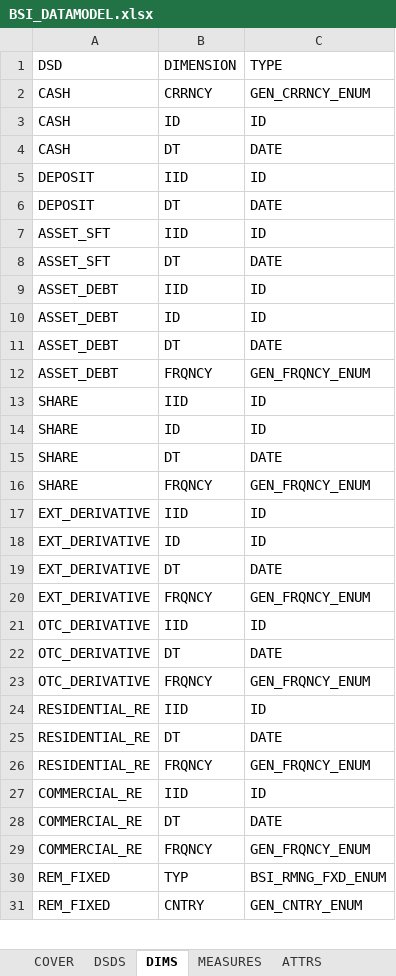
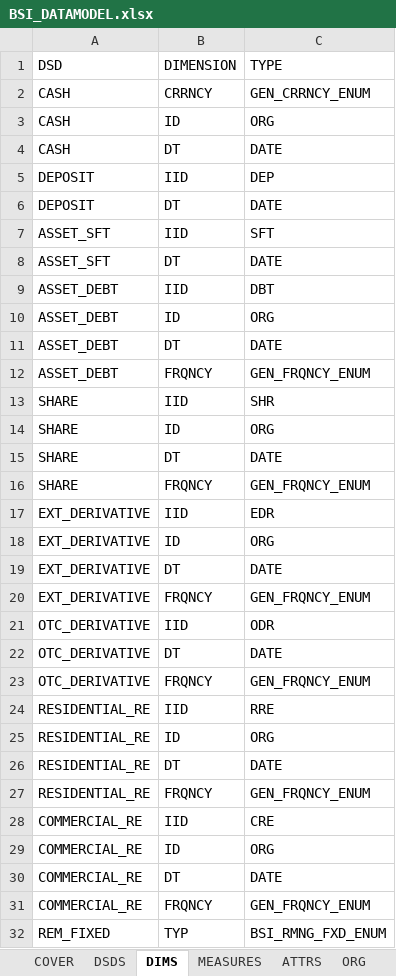
Before and after one commit to lerooze/ifdat-docs, an Excel workbook: docs/source/_files/model/BSI_DATAMODEL.xlsx, sheet DIMS, drawn as a sheet; only a part is shown; the shorter side is filled out with more unchanged rows; values as stored, in another font and other column widths than the file's, no cell formats; addresses are those after the commit; the diff covers the shown part only; the diff names each change by its address in the sheet, - before the commit and + after, or states it on an @@ line.

```diff
--- a/docs/source/_files/model/BSI_DATAMODEL.xlsx (sheet DIMS)
+++ b/docs/source/_files/model/BSI_DATAMODEL.xlsx (sheet DIMS)
+sheet tab: ORG
-C3 (TYPE): ID
+C3 (TYPE): ORG
-C5 (TYPE): ID
+C5 (TYPE): DEP
-C7 (TYPE): ID
+C7 (TYPE): SFT
-C9 (TYPE): ID
+C9 (TYPE): DBT
-C10 (TYPE): ID
+C10 (TYPE): ORG
-C13 (TYPE): ID
+C13 (TYPE): SHR
-C14 (TYPE): ID
+C14 (TYPE): ORG
-C17 (TYPE): ID
+C17 (TYPE): EDR
-C18 (TYPE): ID
+C18 (TYPE): ORG
-C21 (TYPE): ID
+C21 (TYPE): ODR
-C24 (TYPE): ID
+C24 (TYPE): RRE
+row 25: RESIDENTIAL_RE | ID | ORG
-C28 (TYPE): ID
+C28 (TYPE): CRE
+row 29: COMMERCIAL_RE | ID | ORG
```
Also changed, not shown: 9 edited cells elsewhere in this sheet, sheet MEASURES, other sheet tabs, cell formats, docs/source/_files/model/INCOME_DATAMODEL.xlsx, docs/source/_files/model/OTHER_INFO_DATAMODEL.xlsx, 28 other files.
